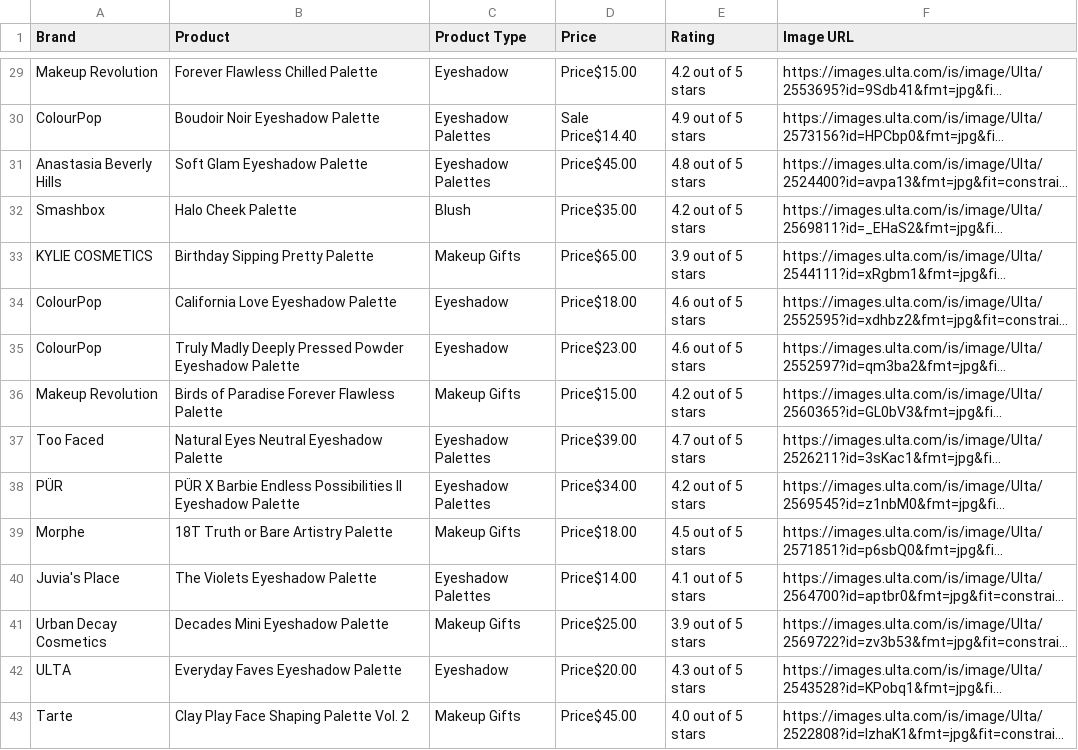
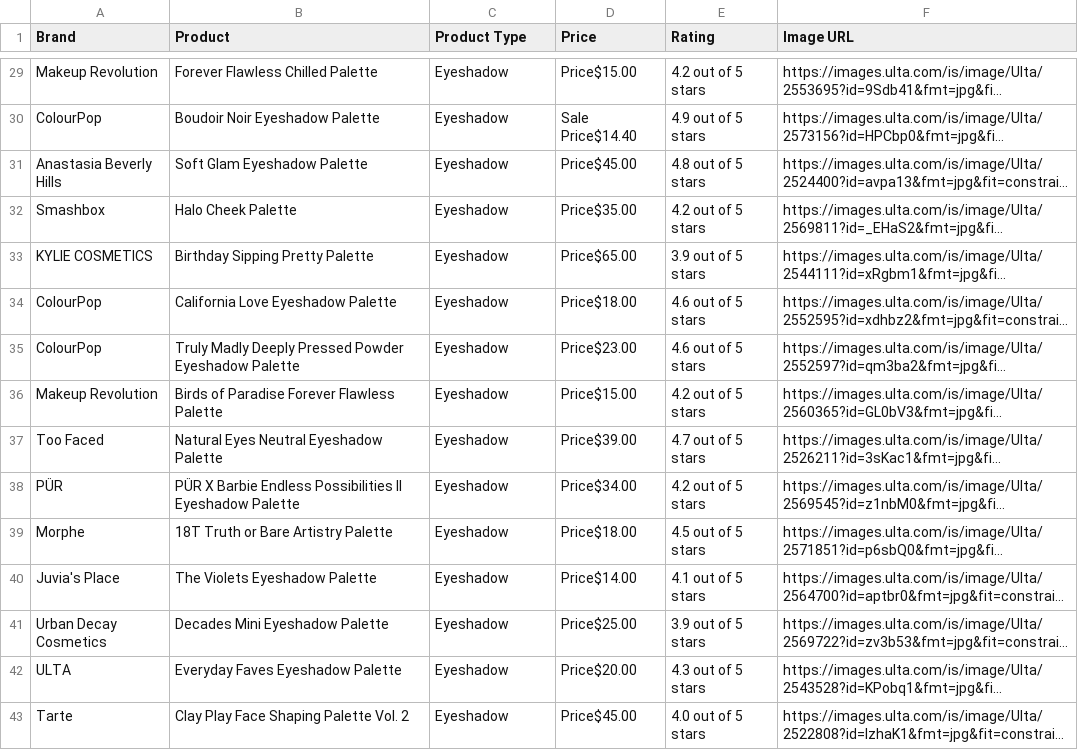
Before and after one commit to jis56/Ulta-Beauty-Scraper-and-Dashboard-App, a CSV file: eyeshadow.csv, drawn as a sheet; only a part is shown, gaps mark what is left out; long unchanged cells end in …; the diff covers the shown part only; the diff names each change by its address in the sheet, - before the commit and + after, or states it on an @@ line.

```diff
--- a/eyeshadow.csv
+++ b/eyeshadow.csv
-C30:C31 (Product Type): Eyeshadow Palettes
+C30:C31 (Product Type): Eyeshadow
-C32 (Product Type): Blush
+C32 (Product Type): Eyeshadow
-C33 (Product Type): Makeup Gifts
+C33 (Product Type): Eyeshadow
-C36 (Product Type): Makeup Gifts
+C36 (Product Type): Eyeshadow
-C37:C38 (Product Type): Eyeshadow Palettes
+C37:C38 (Product Type): Eyeshadow
-C39 (Product Type): Makeup Gifts
+C39 (Product Type): Eyeshadow
-C40 (Product Type): Eyeshadow Palettes
+C40 (Product Type): Eyeshadow
-C41 (Product Type): Makeup Gifts
+C41 (Product Type): Eyeshadow
-C43 (Product Type): Makeup Gifts
+C43 (Product Type): Eyeshadow
```
Also changed, not shown: 63 edited cells elsewhere in this file, 2 other files.
